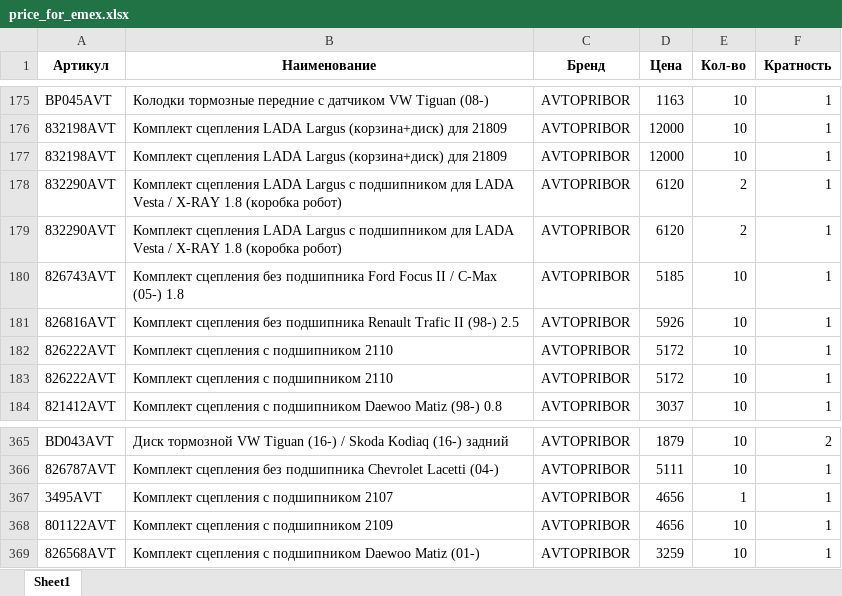
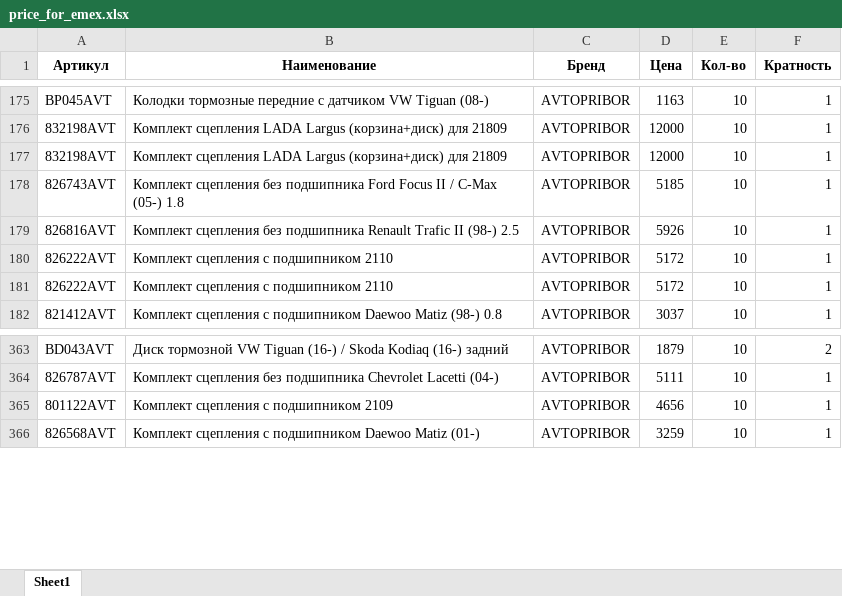
Before and after one commit to beton18/emex-co_project, an Excel workbook: price_for_emex.xlsx, sheet Sheet1, drawn as a sheet; only a part is shown, gaps mark what is left out; values as stored, in another font and other column widths than the file's, no borders; the diff names each change by its address in the sheet, - before the commit and + after, or states it on an @@ line.

Commit message:
Обновление фида EMEX - 2025-08-05 06:05

```diff
--- a/price_for_emex.xlsx (sheet Sheet1)
+++ b/price_for_emex.xlsx (sheet Sheet1)
-row 178: 832290AVT | Комплект сцепления LADA Largus с подшипником для LADA Vesta / X-RAY 1.8 (коробка робот) | AVTOPRIBOR | 6120 | 2 | 1
-row 179: 832290AVT | Комплект сцепления LADA Largus с подшипником для LADA Vesta / X-RAY 1.8 (коробка робот) | AVTOPRIBOR | 6120 | 2 | 1
-row 367: 3495AVT | Комплект сцепления с подшипником 2107 | AVTOPRIBOR | 4656 | 1 | 1
```
